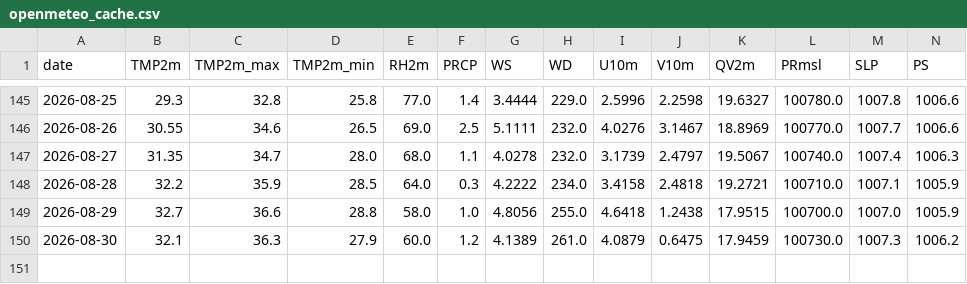
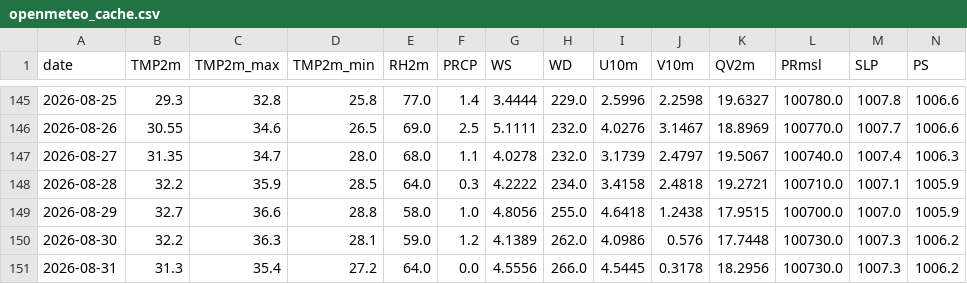
Before and after one commit to souravk03/HQNN-live-multicity, a CSV file: hqnn live pk/data/chennai/openmeteo_cache.csv, drawn as a sheet; only a part is shown, gaps mark what is left out; rows hold the shown columns only; the diff names each change by its address in the sheet, - before the commit and + after, or states it on an @@ line.

Commit message:
Daily HQNN live cycle — 2026-08-31T22:21:29

```diff
--- a/hqnn live pk/data/chennai/openmeteo_cache.csv
+++ b/hqnn live pk/data/chennai/openmeteo_cache.csv
-B150 (TMP2m): 32.1
+B150 (TMP2m): 32.2
-D150 (TMP2m_min): 27.9
+D150 (TMP2m_min): 28.1
-E150 (RH2m): 60.0
+E150 (RH2m): 59.0
-H150 (WD): 261.0
+H150 (WD): 262.0
-I150 (U10m): 4.0879
+I150 (U10m): 4.0986
-J150 (V10m): 0.6475
+J150 (V10m): 0.576
-K150 (QV2m): 17.9459
+K150 (QV2m): 17.7448
+row 151: 2026-08-31 | 31.3 | 35.4 | 27.2 | 64.0 | 0.0 | 4.5556 | 266.0 | 4.5445 | 0.3178 | 18.2956 | 100730.0 | 1007.3 | 1006.2
```
Also changed, not shown: hqnn live pk/data/delhi/openmeteo_cache.csv, hqnn live pk/data/mumbai/openmeteo_cache.csv, 51 other files.
